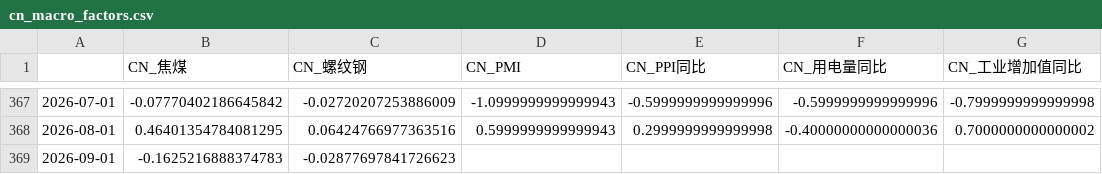
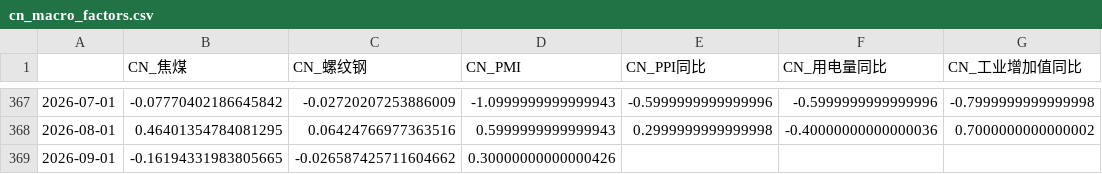
Before and after one commit to a9f7/xueqiuyaoshen, a CSV file: data/cn_macro_factors.csv, drawn as a sheet; only a part is shown, gaps mark what is left out; the diff names each change by its address in the sheet, - before the commit and + after, or states it on an @@ line.

```diff
--- a/data/cn_macro_factors.csv
+++ b/data/cn_macro_factors.csv
-B369 (CN_焦煤): -0.1625216888374783
+B369 (CN_焦煤): -0.16194331983805665
-C369 (CN_螺纹钢): -0.02877697841726623
+C369 (CN_螺纹钢): -0.026587425711604662
-D369 (CN_PMI): (empty)
+D369 (CN_PMI): 0.30000000000000426
```
Also changed, not shown: data/cn_macro_raw.csv, 1 other file.
